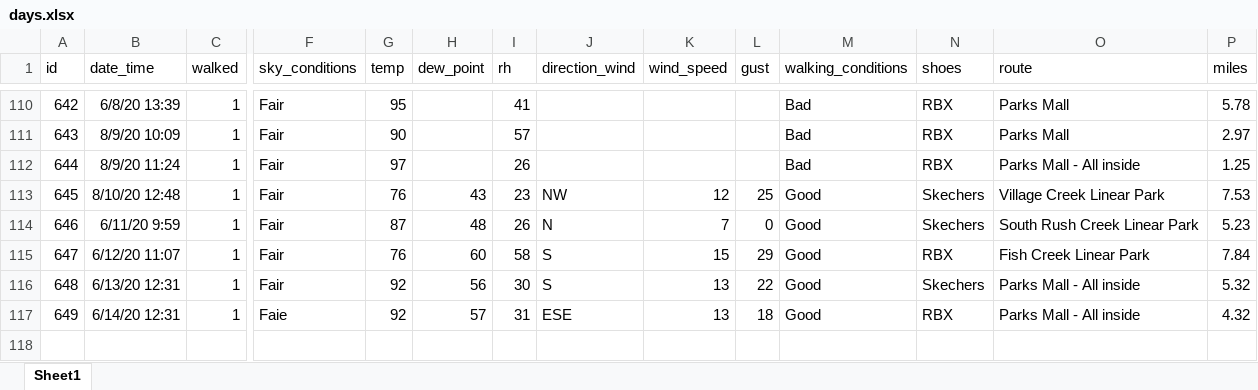
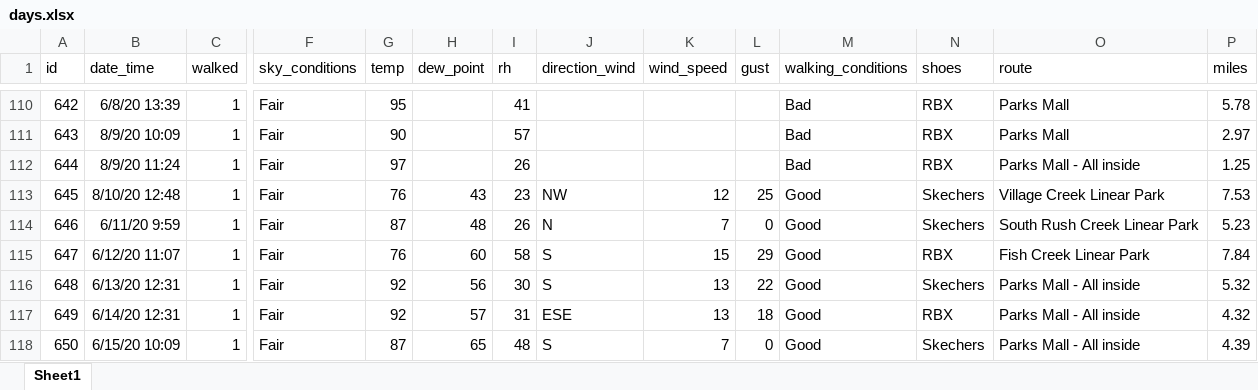
Before and after one commit to gitHubSlinkman/MyWalks, an Excel workbook: data/days.xlsx, sheet Sheet1, drawn as a sheet; only a part is shown, gaps mark what is left out; values as stored, in another font and other column widths than the file's, no borders; rows hold the shown columns only; the diff names each change by its address in the sheet, - before the commit and + after, or states it on an @@ line.

```diff
--- a/data/days.xlsx (sheet Sheet1)
+++ b/data/days.xlsx (sheet Sheet1)
-F117 (sky_conditions): Faie
+F117 (sky_conditions): Fair
+row 118: 650 | 6/15/20 10:09 | 1 | Fair | 87 | 65 | 48 | S | 7 | 0 | Good | Skechers | Parks Mall - All inside | 4.39
```
Also changed, not shown: 1 other file.
